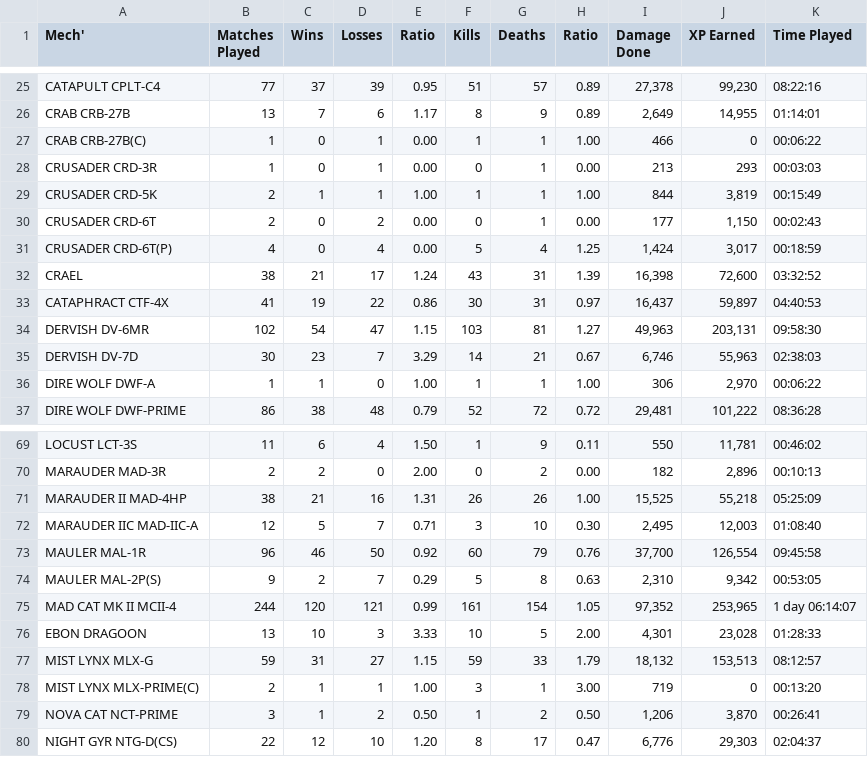
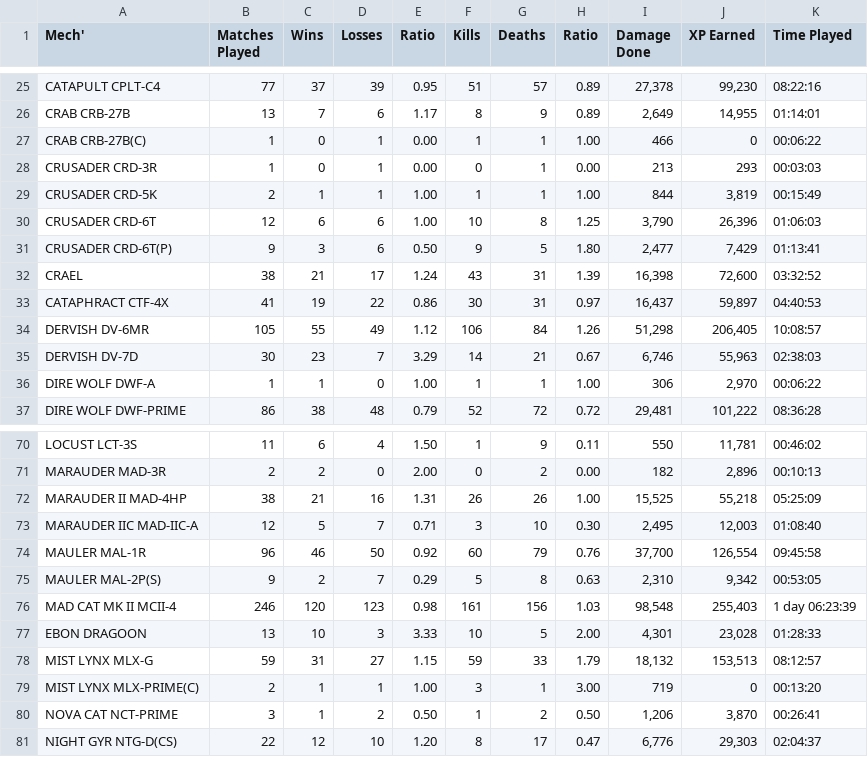
Before and after one commit to Zach-G/MWOMechScraper, a CSV file: mech_data_unsorted.csv, drawn as a sheet; only a part is shown, gaps mark what is left out; the diff covers the shown part only.

```diff
--- a/mech_data_unsorted.csv
+++ b/mech_data_unsorted.csv
@@ -29,7 +29,7 @@ CRUSADER CRD-3R,1,0,1,0.00,0,1,0.00,213,293,00:03:03
 CRUSADER CRD-5K,2,1,1,1.00,1,1,1.00,844,"3,819",00:15:49
-CRUSADER CRD-6T,2,0,2,0.00,0,1,0.00,177,"1,150",00:02:43
-CRUSADER CRD-6T(P),4,0,4,0.00,5,4,1.25,"1,424","3,017",00:18:59
+CRUSADER CRD-6T,12,6,6,1.00,10,8,1.25,"3,790","26,396",01:06:03
+CRUSADER CRD-6T(P),9,3,6,0.50,9,5,1.80,"2,477","7,429",01:13:41
 CRAEL,38,21,17,1.24,43,31,1.39,"16,398","72,600",03:32:52
 CATAPHRACT CTF-4X,41,19,22,0.86,30,31,0.97,"16,437","59,897",04:40:53
-DERVISH DV-6MR,102,54,47,1.15,103,81,1.27,"49,963","203,131",09:58:30
+DERVISH DV-6MR,105,55,49,1.12,106,84,1.26,"51,298","206,405",10:08:57
 DERVISH DV-7D,30,23,7,3.29,14,21,0.67,"6,746","55,963",02:38:03
@@ -74,3 +75,3 @@ MAULER MAL-1R,96,46,50,0.92,60,79,0.76,"37,700","126,554",09:45:58
 MAULER MAL-2P(S),9,2,7,0.29,5,8,0.63,"2,310","9,342",00:53:05
-MAD CAT MK II MCII-4,244,120,121,0.99,161,154,1.05,"97,352","253,965",1 day 06:14:07
+MAD CAT MK II MCII-4,246,120,123,0.98,161,156,1.03,"98,548","255,403",1 day 06:23:39
 EBON DRAGOON,13,10,3,3.33,10,5,2.00,"4,301","23,028",01:28:33
```
Also changed, not shown: 1 added row and 80 edited cells elsewhere in this file, mech_data_sorted_MP.csv, mech_data_sorted_TP.csv, 4 other files.
